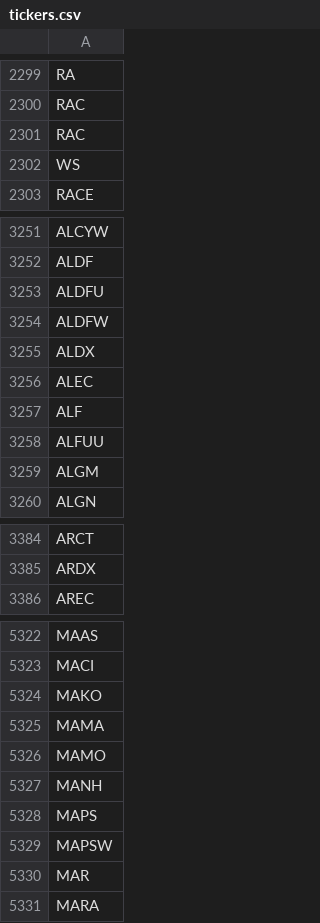
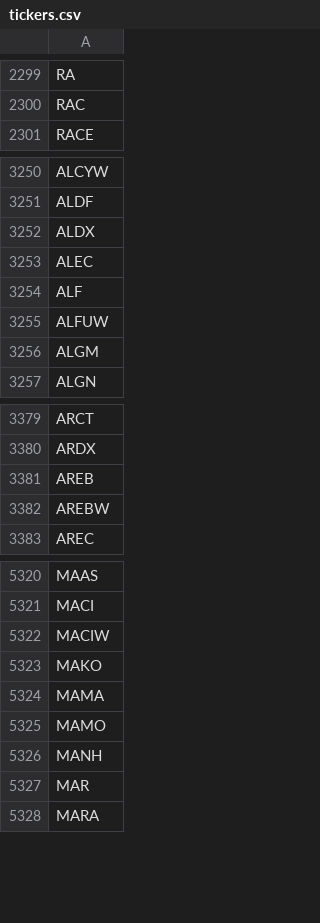
Before and after one commit to Tonomasan/Momentum-app_NYSE_NASDAQ_HTML, a CSV file: tickers.csv, drawn as a sheet; only a part is shown, gaps mark what is left out; the diff covers the shown part only.

```diff
--- a/tickers.csv
+++ b/tickers.csv
@@ -2300,4 +2300,2 @@ RA
 RAC
-RAC
-WS
 RACE
@@ -3252,4 +3251,2 @@ ALCYW
 ALDF
-ALDFU
-ALDFW
 ALDX
@@ -3257,3 +3254,3 @@ ALEC
 ALF
-ALFUU
+ALFUW
 ALGM
@@ -3385,2 +3380,4 @@ ARCT
 ARDX
+AREB
+AREBW
 AREC
@@ -5323,2 +5321,3 @@ MAAS
 MACI
+MACIW
 MAKO
@@ -5327,4 +5326,2 @@ MAMO
 MANH
-MAPS
-MAPSW
 MAR
```
Also changed, not shown: 42 added rows, 42 removed rows and 4 edited cells elsewhere in this file, momentum_data.csv, 2 other files.
